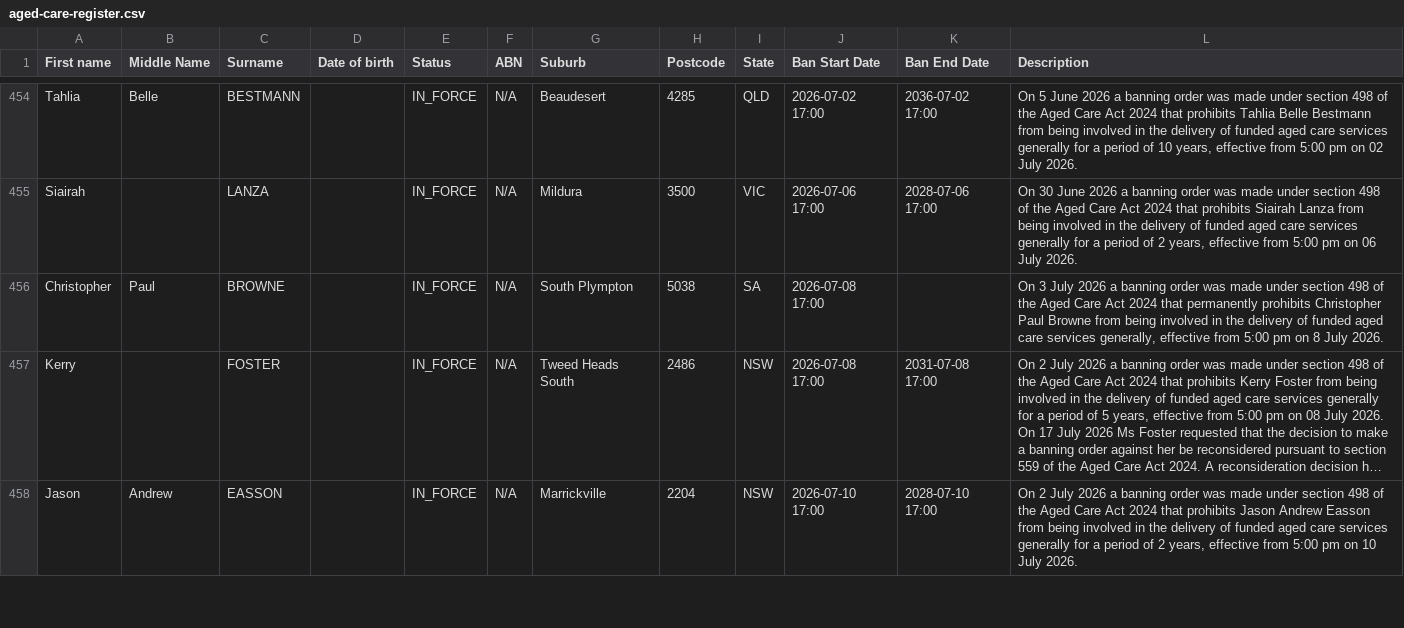
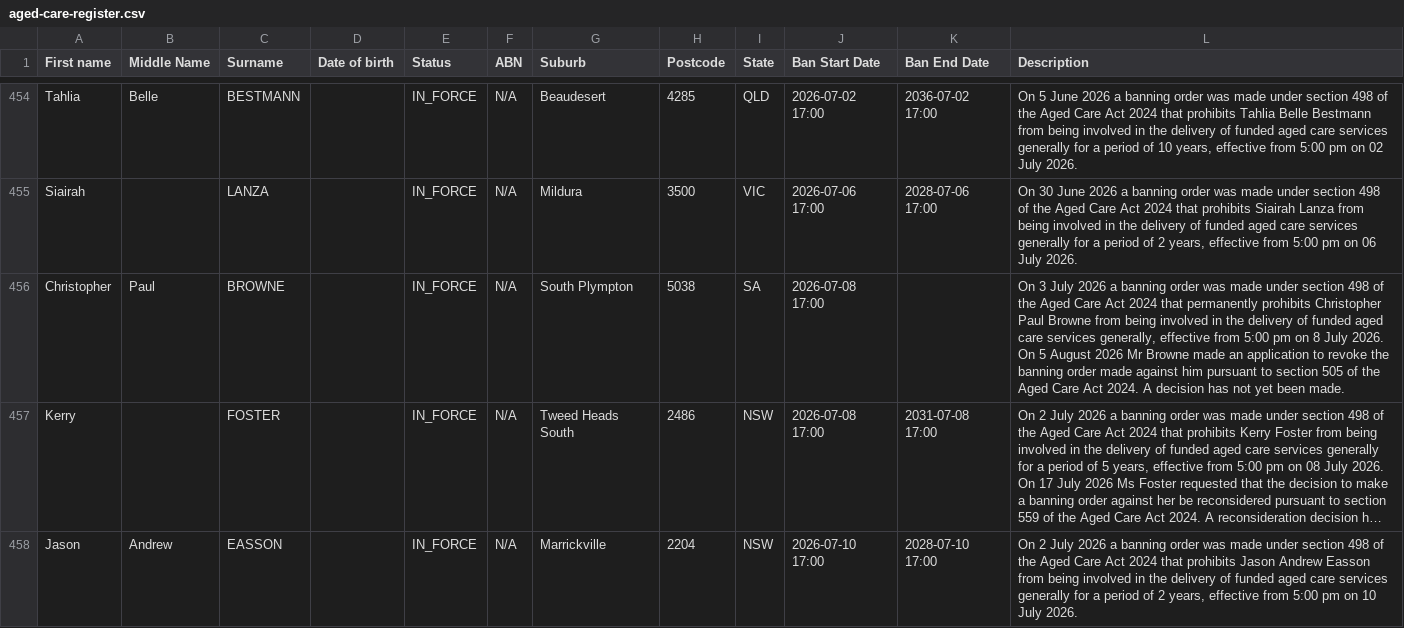
Before and after one commit to dovida-stuff/bancheck, a CSV file: aged-care-register.csv, drawn as a sheet; only a part is shown, gaps mark what is left out; long unchanged cells end in …; the diff names each change by its address in the sheet, - before the commit and + after, or states it on an @@ line.

```diff
--- a/aged-care-register.csv
+++ b/aged-care-register.csv
-L456 (Description): …July 2026.
+L456 (Description): …July 2026. On 5 August 2026 Mr Browne made an application to revoke the banning order made against him pursuant to section 505 of the Aged Care Act 2024. A decision has not yet been made.
```
